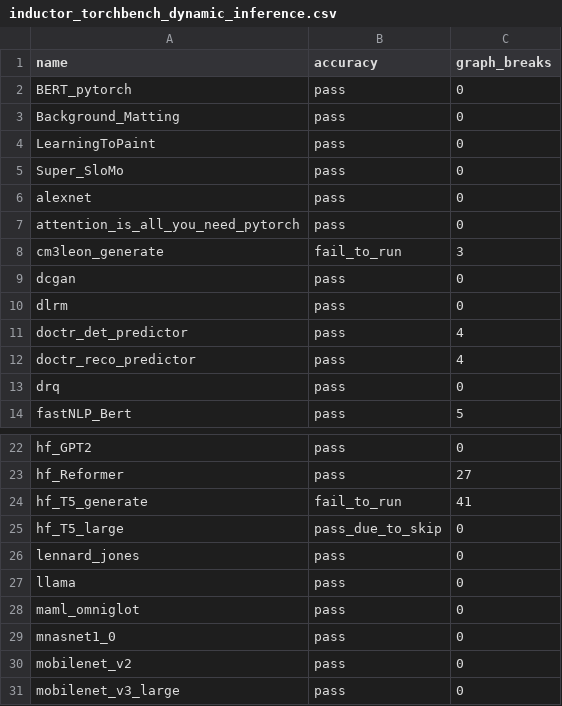
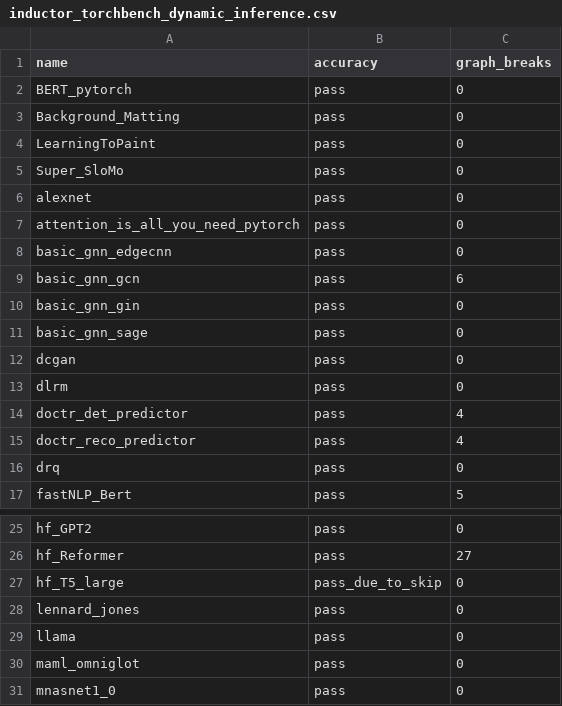
Before and after one commit to AaronWang04/pytorch, a CSV file: benchmarks/dynamo/ci_expected_accuracy/inductor_torchbench_dynamic_inference.csv, drawn as a sheet; only a part is shown, gaps mark what is left out; the shorter side is filled out with more unchanged rows.

```diff
--- a/benchmarks/dynamo/ci_expected_accuracy/inductor_torchbench_dynamic_inference.csv
+++ b/benchmarks/dynamo/ci_expected_accuracy/inductor_torchbench_dynamic_inference.csv
@@ -7,3 +7,6 @@ alexnet,pass,0
 attention_is_all_you_need_pytorch,pass,0
-cm3leon_generate,fail_to_run,3
+basic_gnn_edgecnn,pass,0
+basic_gnn_gcn,pass,6
+basic_gnn_gin,pass,0
+basic_gnn_sage,pass,0
 dcgan,pass,0
@@ -23,3 +26,2 @@ hf_GPT2,pass,0
 hf_Reformer,pass,27
-hf_T5_generate,fail_to_run,41
 hf_T5_large,pass_due_to_skip,0
```
Also changed, not shown: benchmarks/dynamo/ci_expected_accuracy/inductor_timm_dynamic_training.csv, benchmarks/dynamo/ci_expected_accuracy/inductor_timm_training.csv, 8 other files.
